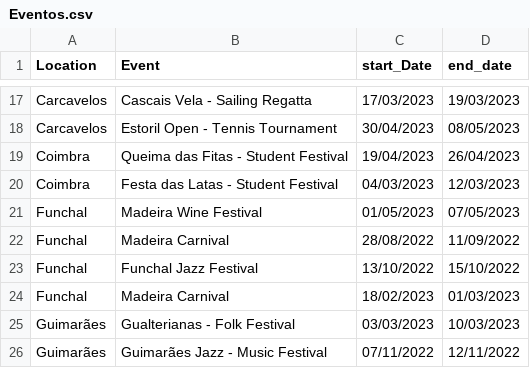
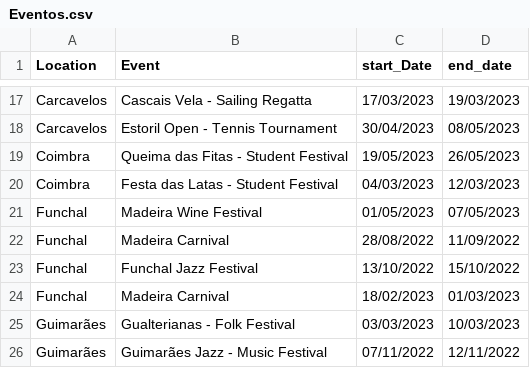
Before and after one commit to 8090457/MEI_TP_TEAD, a CSV file: Analise_Dados/DatasetOriginais/Eventos.csv, drawn as a sheet; only a part is shown, gaps mark what is left out.

Commit message:
Update Eventos.csv

```diff
--- a/Analise_Dados/DatasetOriginais/Eventos.csv
+++ b/Analise_Dados/DatasetOriginais/Eventos.csv
@@ -18,3 +18,3 @@ Carcavelos; Cascais Vela - Sailing Regatta;17/03/2023;19/03/2023
 Carcavelos; Estoril Open - Tennis Tournament;30/04/2023;08/05/2023
-Coimbra; Queima das Fitas - Student Festival;19/04/2023;26/04/2023
+Coimbra; Queima das Fitas - Student Festival;19/05/2023;26/05/2023
 Coimbra; Festa das Latas - Student Festival;04/03/2023;12/03/2023
```
